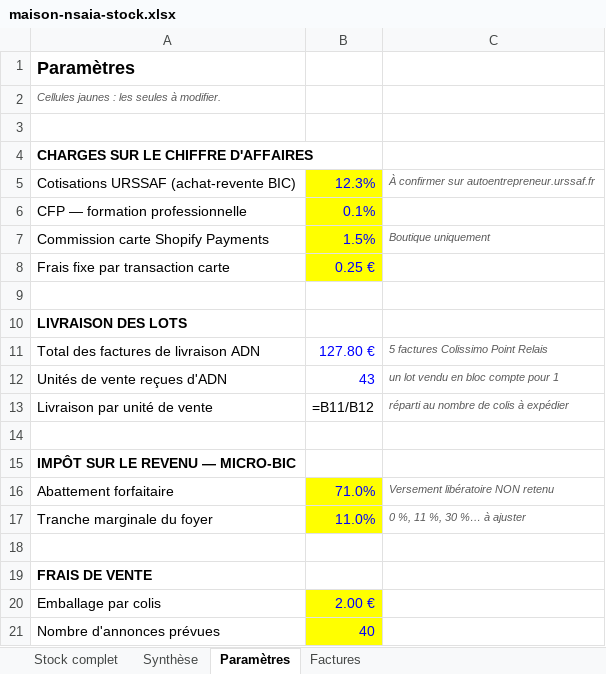
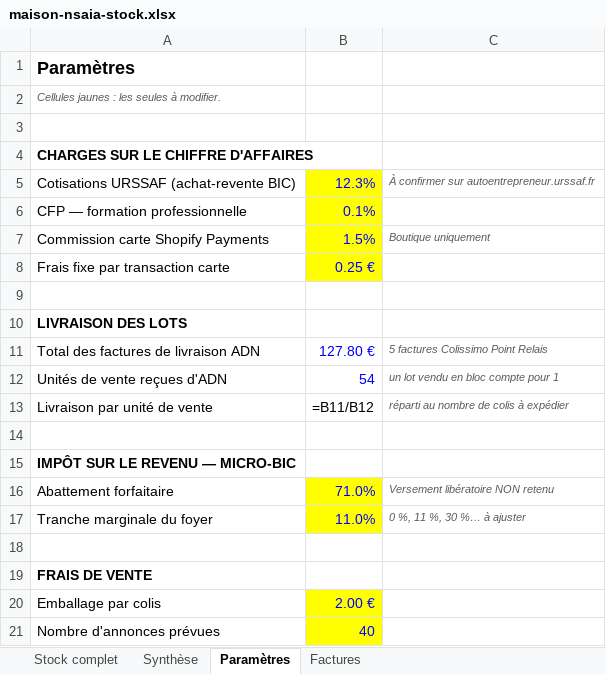
Before and after one commit to ninislegamer/ps4, an Excel workbook: exports/maison-nsaia-stock.xlsx, sheet Paramètres, drawn as a sheet; values as stored, in another font and other column widths than the file's, no borders; formulas without a stored value are shown as written; the diff names each change by its address in the sheet, - before the commit and + after, or states it on an @@ line.

```diff
--- a/exports/maison-nsaia-stock.xlsx (sheet Paramètres)
+++ b/exports/maison-nsaia-stock.xlsx (sheet Paramètres)
-B12: 43
+B12: 54
```
Also changed, not shown: sheet Stock complet, sheet Synthèse.
